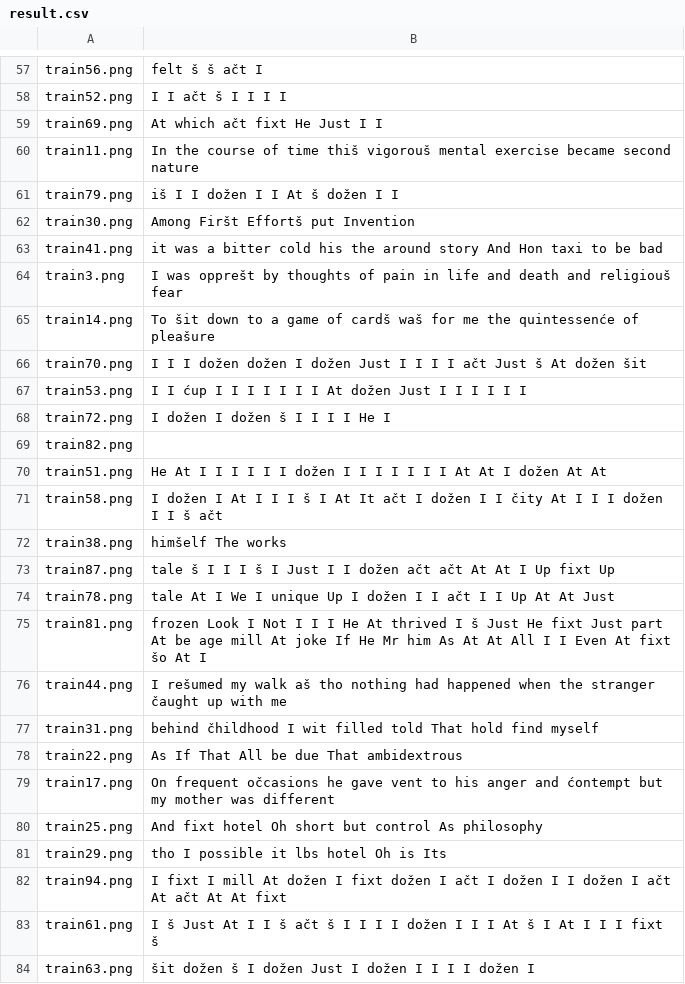
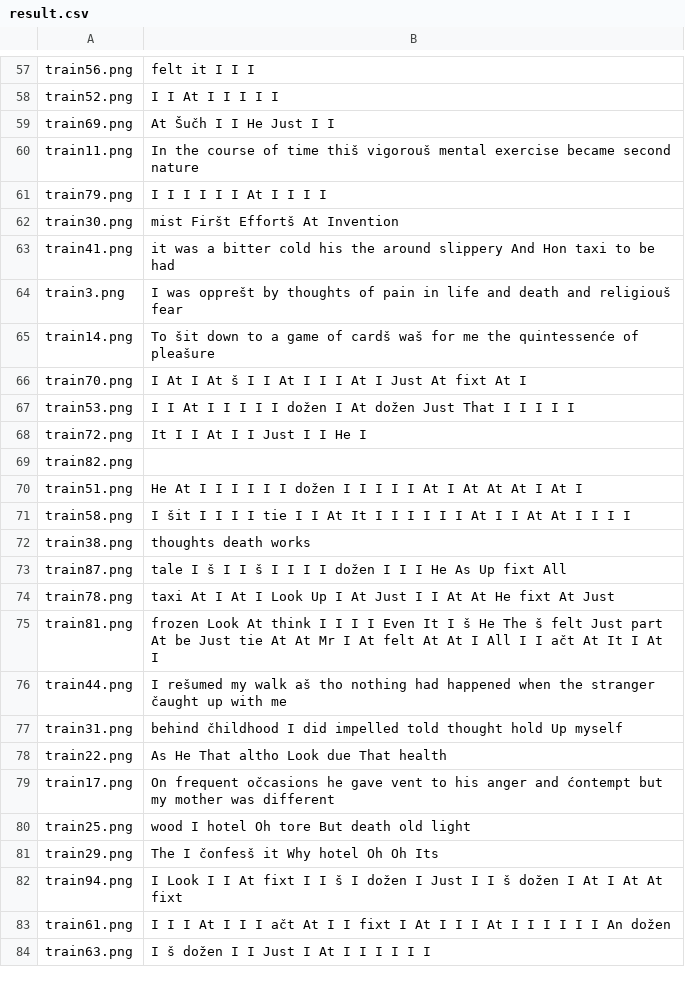
Before and after one commit to vlaksi/Soft-Challenges, a CSV file: izazovi[20-21]/Nedeljni izazov 2 - OCR/sc_2020_challenge_2/result.csv, drawn as a sheet; only a part is shown, gaps mark what is left out; the diff covers the shown part only; the diff names each change by its address in the sheet, - before the commit and + after, or states it on an @@ line.

```diff
--- a/izazovi[20-21]/Nedeljni izazov 2 - OCR/sc_2020_challenge_2/result.csv
+++ b/izazovi[20-21]/Nedeljni izazov 2 - OCR/sc_2020_challenge_2/result.csv
-B57: felt š š ačt I
+B57: felt it I I I
-B58: I I ačt š I I I I
+B58: I I At I I I I I
-B59: At which ačt fixt He Just I I
+B59: At Šučh I I He Just I I
-B61: iš I I dožen I I At š dožen I I
+B61: I I I I I I At I I I I
-B62: Among Firšt Effortš put Invention
+B62: mist Firšt Effortš At Invention
-B63: …the around story And Hon taxi to be bad
+B63: …the around slippery And Hon taxi to be had
-B66: I I I dožen dožen I dožen Just I I I I ačt Just š At dožen šit
+B66: I At I At š I I At I I I At I Just At fixt At I
-B67: I I ćup I I I I I I I At dožen Just I I I I I…
+B67: I I At I I I I I dožen I At dožen Just That I I I I…
-B68: I dožen I dožen š I I I I He I
+B68: It I I At I I Just I I He I
-B70: …I I I I At At I dožen At At
+B70: …I I At I At At At I At I
-B71: I dožen I At I I I š I At It ačt I dožen I I čity At I I I dožen I I š ačt
+B71: I šit I I I I tie I I At It I I I I I I At I I At At I I I I
-B72: himšelf The works
+B72: thoughts death works
-B73: tale š I I I š I Just I I dožen ačt ačt At At I Up fixt Up
+B73: tale I š I I š I I I I dožen I I I He As Up fixt All
-B74: tale At I We I unique Up I dožen I I ačt I I Up At At Just
+B74: taxi At I At I Look Up I At Just I I At At He fixt At Just
-B75: frozen Look I Not I I I He At thrived I š Just He fixt Just part At be age mill At joke If He Mr him As At At All I I Even At fixt šo At I
+B75: frozen Look At think I I I I Even It I š He The š felt Just part At be Just tie At At Mr I At felt At At I All I I ačt At It I At I
-B77: …čhildhood I wit filled told That hold find myself
+B77: …čhildhood I did impelled told thought hold Up myself
-B78: As If That All be due That ambidextrous
+B78: As He That altho Look due That health
-B80: And fixt hotel Oh short but control As philosophy
+B80: wood I hotel Oh tore But death old light
-B81: tho I possible it lbs hotel Oh is Its
+B81: The I čonfesš it Why hotel Oh Oh Its
-B82: I fixt I mill At dožen I fixt dožen I ačt I dožen I I dožen I ačt At ačt At At…
+B82: I Look I I At fixt I I š I dožen I Just I I š dožen I At I At At…
-B83: I š Just At I I š ačt š I I I I dožen I I I At š I At I I I fixt š
+B83: I I I At I I I ačt At I I fixt I At I I I At I I I I I I An dožen
-B84: šit dožen š I dožen Just I dožen I I I I dožen I
+B84: I š dožen I I Just I At I I I I I I
```
Also changed, not shown: 50 edited cells elsewhere in this file, 3 other files.
